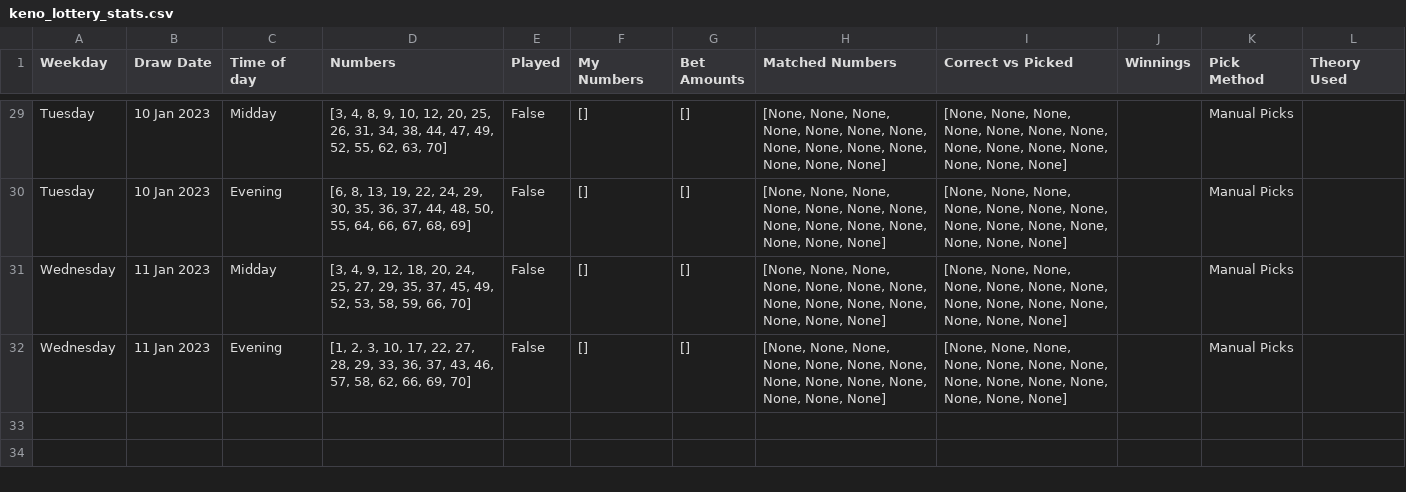
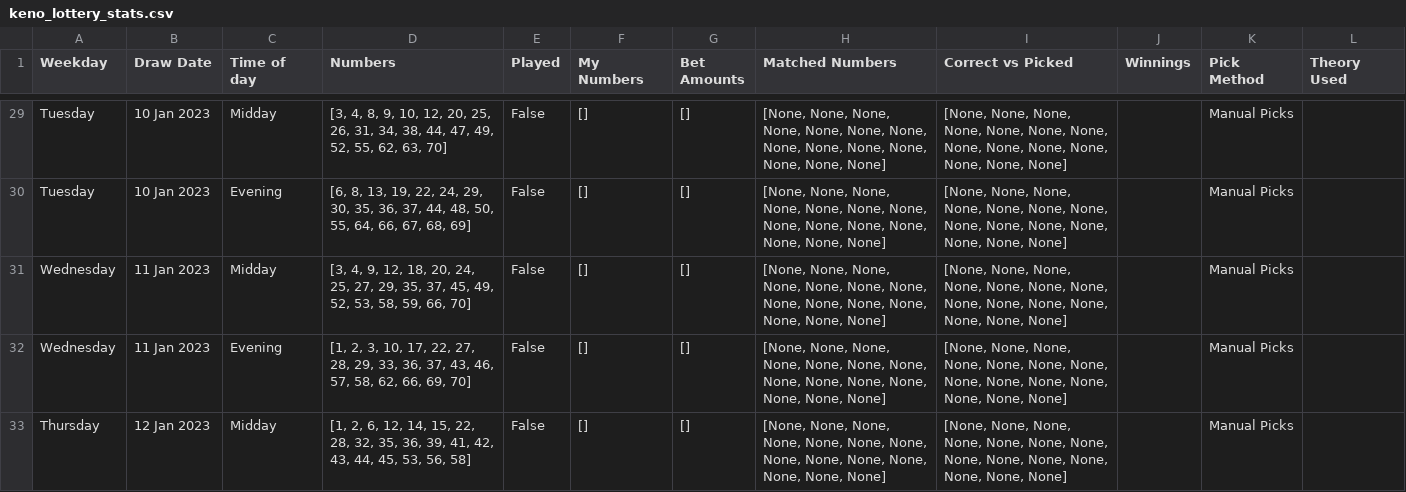
Before and after one commit to Peterstangolis/lottery_tracking_dashboard, a CSV file: data/keno_lottery_stats.csv, drawn as a sheet; only a part is shown, gaps mark what is left out; the diff names each change by its address in the sheet, - before the commit and + after, or states it on an @@ line.

```diff
--- a/data/keno_lottery_stats.csv
+++ b/data/keno_lottery_stats.csv
+row 33: Thursday | 12 Jan 2023 | Midday | [1, 2, 6, 12, 14, 15, 22, 28, 32, 35, 36, 39, 41, 42, 43, 44, 45, 53, 56, 58] | False | [] | [] | [None, None, None, None, None, None, None, None, None, None, None, None, None, None] | [None, None, None, None, None, None, None, None, None, None, None, None, None, None] |  | Manual Picks
```
Also changed, not shown: data/keno_lottery_analysis.csv, data/lottery_num_tracking.csv, 1 other file.
